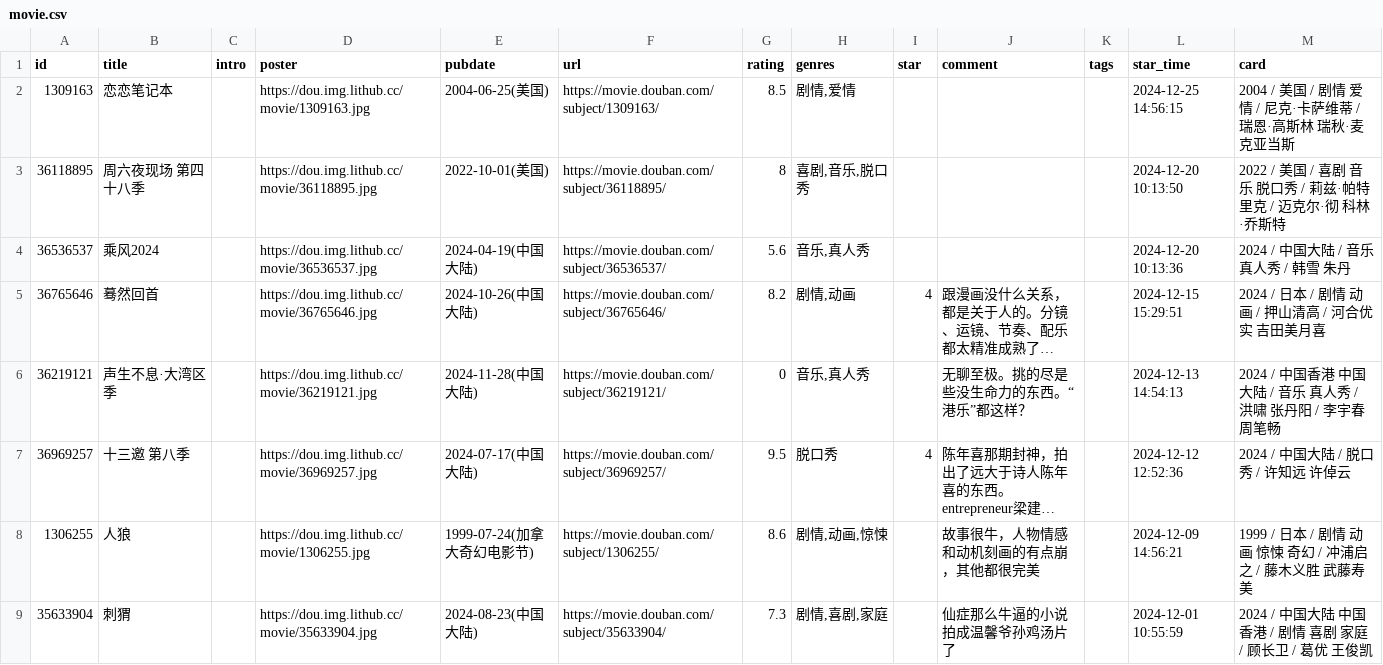
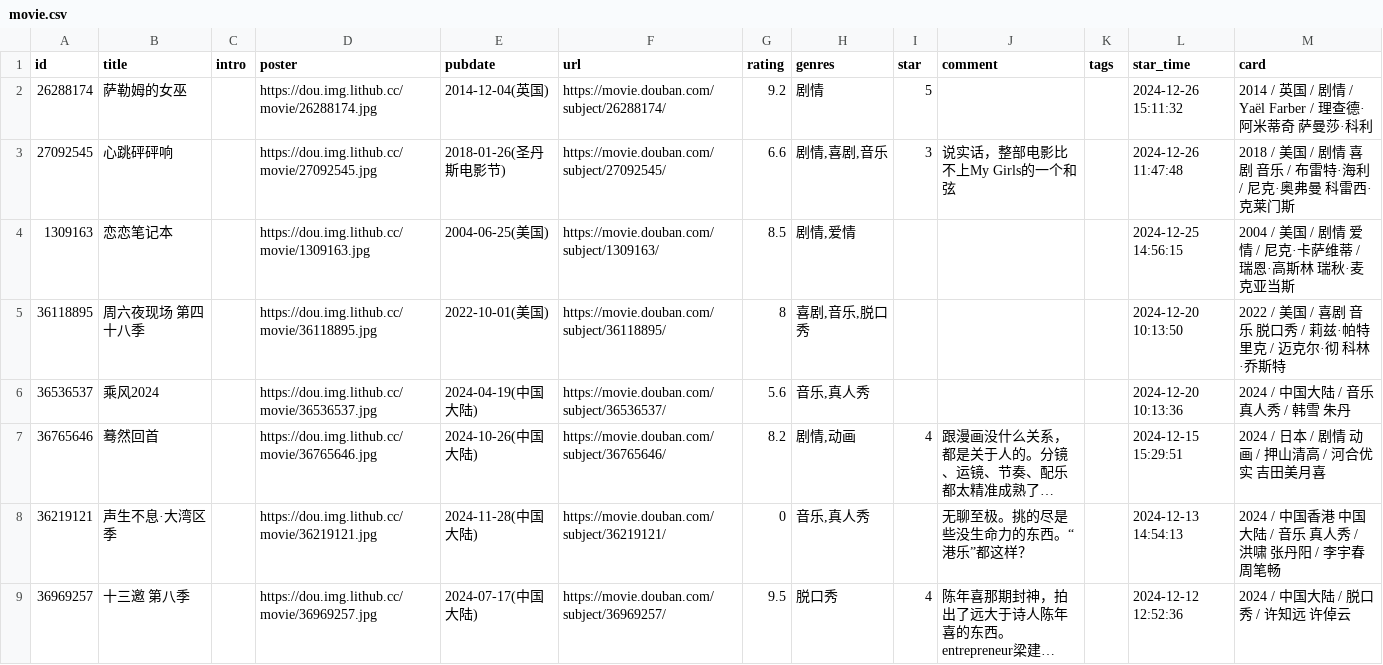
Before and after one commit to zcysxy/doumark-action, a CSV file: data/douban/movie.csv, drawn as a sheet; only a part is shown; the shorter side is filled out with more unchanged rows; long unchanged cells end in ….

Commit message:
chore: update douban data

```diff
--- a/data/douban/movie.csv
+++ b/data/douban/movie.csv
@@ -1,2 +1,4 @@
 id,title,intro,poster,pubdate,url,rating,genres,star,comment,tags,star_time,card
+26288174,萨勒姆的女巫,,https://dou.img.lithub.cc/movie/26288174.jpg,2014-12-04(英国),https://movie.douban.com/subject/26288174/,9.2,剧情,5,,,2024-12-26 15:11:32,2014 / 英国 / 剧情 / Yaël Farber / 理查德·阿米蒂奇 萨曼莎·科利
+27092545,心跳砰砰响,,https://dou.img.lithub.cc/movie/27092545.jpg,2018-01-26(圣丹斯电影节),https://movie.douban.com/subject/27092545/,6.6,"剧情,喜剧,音乐",3,说实话，整部电影比不上My Girls的一个和弦,,2024-12-26 11:47:48,2018 / 美国 / 剧情 喜剧 音乐 / 布雷特·海利 / 尼克·奥弗曼 科雷西·克莱门斯
 1309163,恋恋笔记本,,https://dou.img.lithub.cc/movie/1309163.jpg,2004-06-25(美国),https://movie.douban.com/subject/1309163/,8.5,"剧情,爱情",,,,2024-12-25 14:56:15,2004 / 美国 / 剧情 爱情 / 尼克·卡萨维蒂 / 瑞恩·高斯林 瑞秋·麦克亚当斯
```
